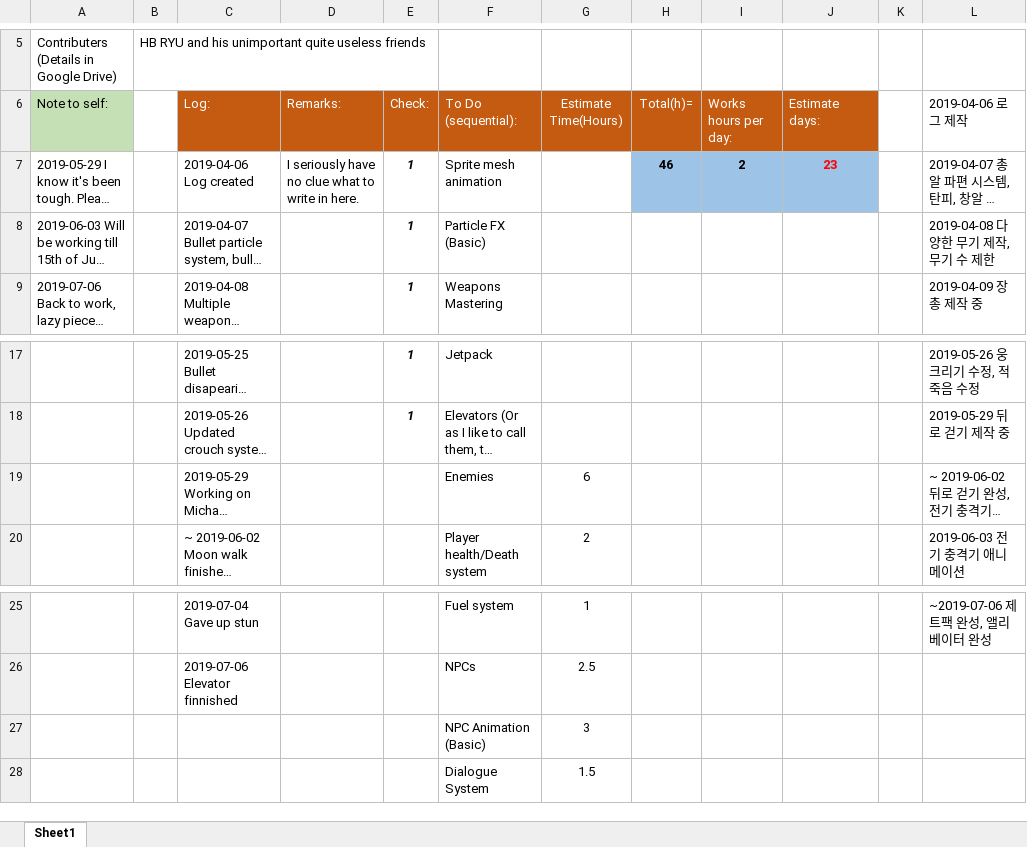
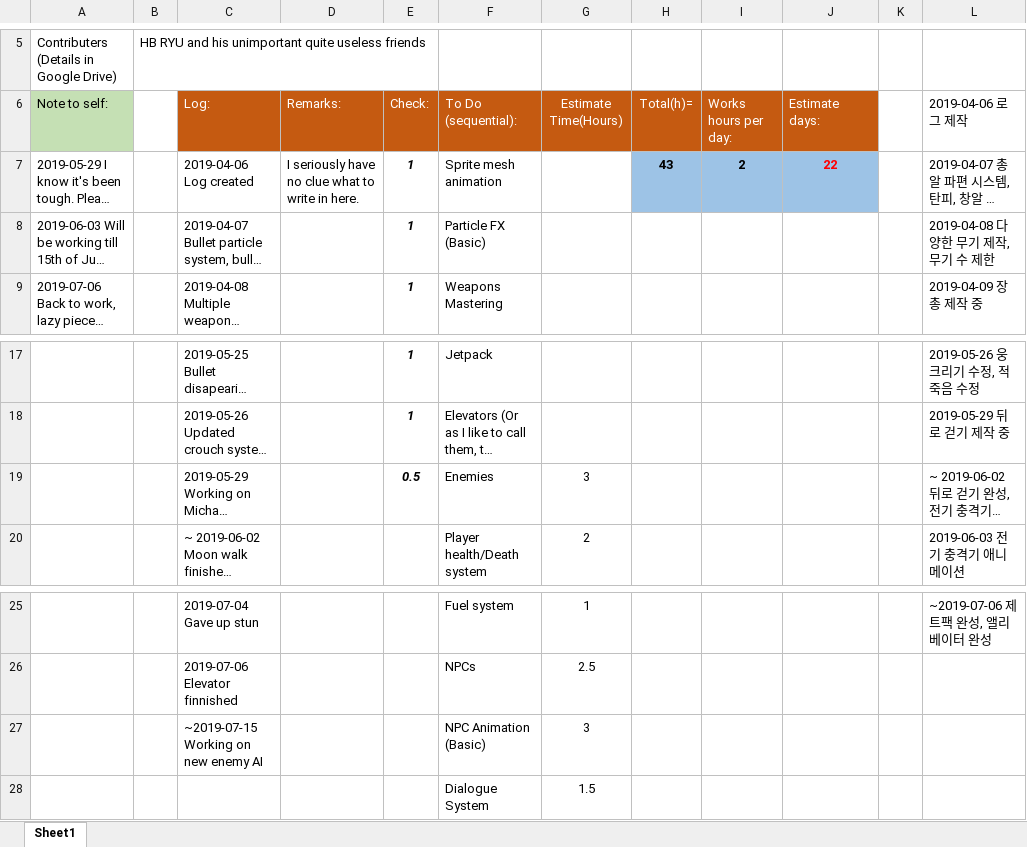
Before and after one commit to HBRYU/Flammable_Blood, an Excel workbook: Task logs.xlsx, sheet Sheet1, drawn as a sheet; only a part is shown, gaps mark what is left out; long unchanged cells end in …; values as stored, in another font and other column widths than the file's, no borders; the diff names each change by its address in the sheet, - before the commit and + after, or states it on an @@ line.

```diff
--- a/Task logs.xlsx (sheet Sheet1)
+++ b/Task logs.xlsx (sheet Sheet1)
-H7 (Total(h)=): 46
+H7 (Total(h)=): 43
-J7 (Estimate days:): 23
+J7 (Estimate days:): 22
-E19 (Check:): (empty)
+E19 (Check:): 0.5
-G19 (Estimate Time(Hours)): 6
+G19 (Estimate Time(Hours)): 3
-C27 (Log:): (empty)
+C27 (Log:): ~2019-07-15 Working on new enemy AI
```
Also changed, not shown: 6 other files.
